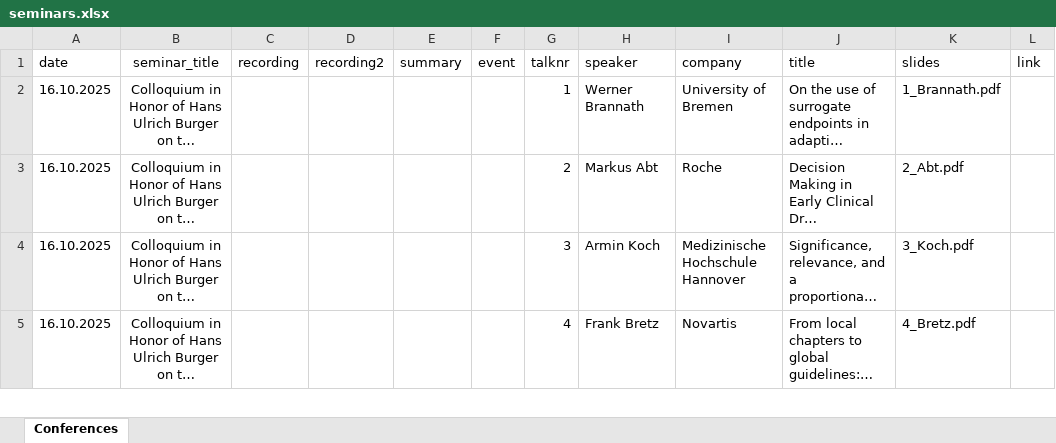
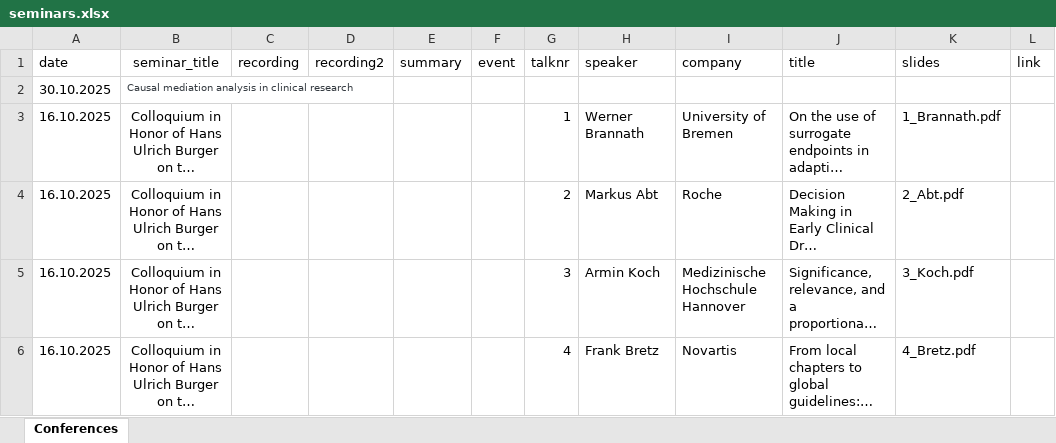
Before and after one commit to baselbiometrics/home, an Excel workbook: data/seminars.xlsx, sheet Conferences, drawn as a sheet; only a part is shown; long unchanged cells end in …; values as stored, in another font and other column widths than the file's, no borders; charts and pictures not drawn; the diff names each change by its address in the sheet, - before the commit and + after, or states it on an @@ line.

```diff
--- a/data/seminars.xlsx (sheet Conferences)
+++ b/data/seminars.xlsx (sheet Conferences)
+row 2: 30.10.2025 | Causal mediation analysis in clinical research
```
Also changed, not shown: charts or pictures, data/upcoming.xlsx, 10 other files.
